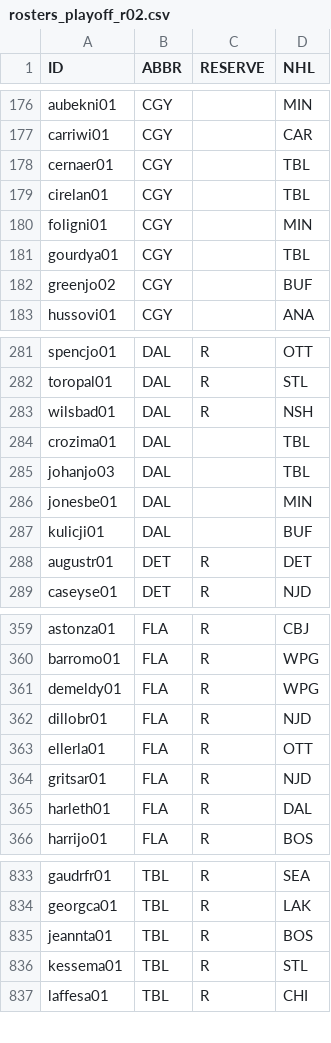
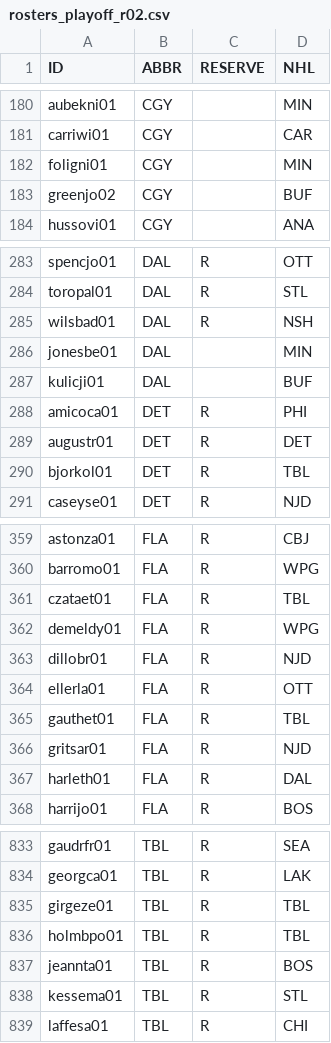
Before and after one commit to jduteau/fhl-dashboard-observable, a CSV file: src/data/static/rosters/rosters_playoff_r02.csv, drawn as a sheet; only a part is shown, gaps mark what is left out; the diff covers the shown part only.

```diff
--- a/src/data/static/rosters/rosters_playoff_r02.csv
+++ b/src/data/static/rosters/rosters_playoff_r02.csv
@@ -177,6 +181,3 @@ aubekni01,CGY,,MIN
 carriwi01,CGY,,CAR
-cernaer01,CGY,,TBL
-cirelan01,CGY,,TBL
 foligni01,CGY,,MIN
-gourdya01,CGY,,TBL
 greenjo02,CGY,,BUF
@@ -283,7 +285,7 @@ toropal01,DAL,R,STL
 wilsbad01,DAL,R,NSH
-crozima01,DAL,,TBL
-johanjo03,DAL,,TBL
 jonesbe01,DAL,,MIN
 kulicji01,DAL,,BUF
+amicoca01,DET,R,PHI
 augustr01,DET,R,DET
+bjorkol01,DET,R,TBL
 caseyse01,DET,R,NJD
@@ -360,2 +360,3 @@ astonza01,FLA,R,CBJ
 barromo01,FLA,R,WPG
+czataet01,FLA,R,TBL
 demeldy01,FLA,R,WPG
@@ -363,2 +364,3 @@ dillobr01,FLA,R,NJD
 ellerla01,FLA,R,OTT
+gauthet01,FLA,R,TBL
 gritsar01,FLA,R,NJD
@@ -834,2 +834,4 @@ gaudrfr01,TBL,R,SEA
 georgca01,TBL,R,LAK
+girgeze01,TBL,R,TBL
+holmbpo01,TBL,R,TBL
 jeannta01,TBL,R,BOS
```
Also changed, not shown: 22 added rows, 22 removed rows and 2 moved rows elsewhere in this file.
